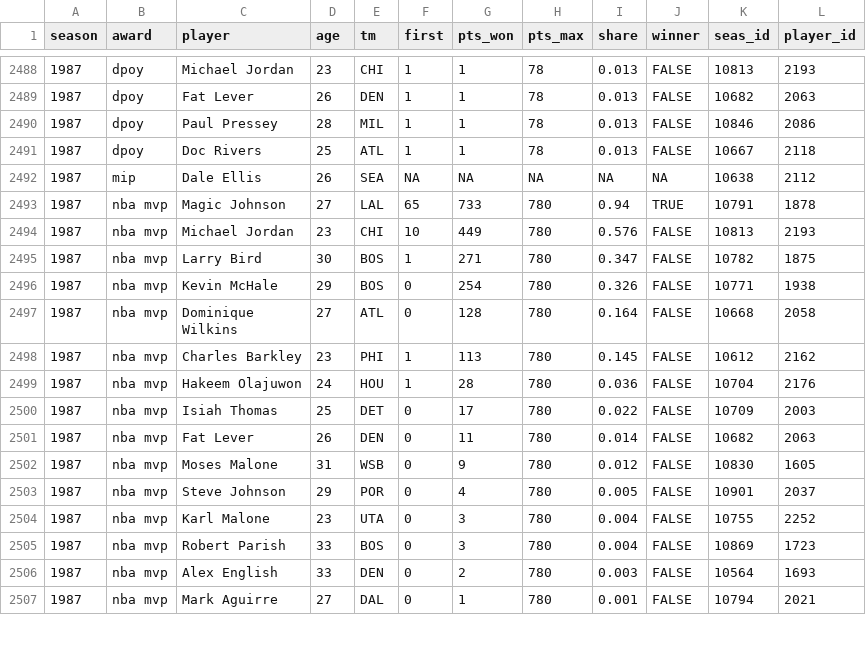
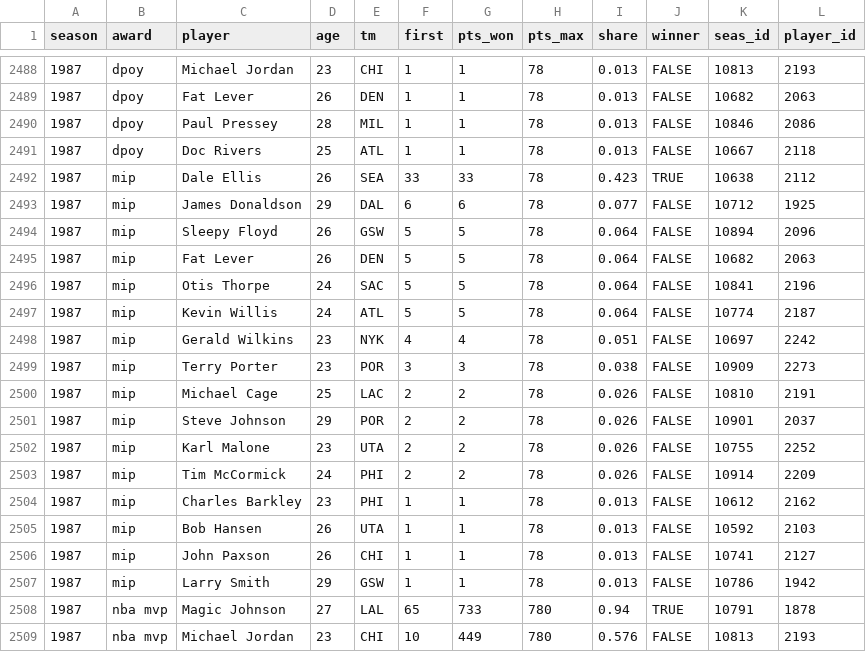
Before and after one commit to sumitrodatta/bball-reference-datasets, a CSV file: Data/Player Award Shares.csv, drawn as a sheet; only a part is shown, gaps mark what is left out; the shorter side is filled out with more unchanged rows.

```diff
--- a/Data/Player Award Shares.csv
+++ b/Data/Player Award Shares.csv
@@ -2491,3 +2491,18 @@ season,award,player,age,tm,first,pts_won,pts_max,share,winner,seas_id,player_id
 1987,dpoy,Doc Rivers,25,ATL,1,1,78,0.013,FALSE,10667,2118
-1987,mip,Dale Ellis,26,SEA,NA,NA,NA,NA,NA,10638,2112
+1987,mip,Dale Ellis,26,SEA,33,33,78,0.423,TRUE,10638,2112
+1987,mip,James Donaldson,29,DAL,6,6,78,0.077,FALSE,10712,1925
+1987,mip,Sleepy Floyd,26,GSW,5,5,78,0.064,FALSE,10894,2096
+1987,mip,Fat Lever,26,DEN,5,5,78,0.064,FALSE,10682,2063
+1987,mip,Otis Thorpe,24,SAC,5,5,78,0.064,FALSE,10841,2196
+1987,mip,Kevin Willis,24,ATL,5,5,78,0.064,FALSE,10774,2187
+1987,mip,Gerald Wilkins,23,NYK,4,4,78,0.051,FALSE,10697,2242
+1987,mip,Terry Porter,23,POR,3,3,78,0.038,FALSE,10909,2273
+1987,mip,Michael Cage,25,LAC,2,2,78,0.026,FALSE,10810,2191
+1987,mip,Steve Johnson,29,POR,2,2,78,0.026,FALSE,10901,2037
+1987,mip,Karl Malone,23,UTA,2,2,78,0.026,FALSE,10755,2252
+1987,mip,Tim McCormick,24,PHI,2,2,78,0.026,FALSE,10914,2209
+1987,mip,Charles Barkley,23,PHI,1,1,78,0.013,FALSE,10612,2162
+1987,mip,Bob Hansen,26,UTA,1,1,78,0.013,FALSE,10592,2103
+1987,mip,John Paxson,26,CHI,1,1,78,0.013,FALSE,10741,2127
+1987,mip,Larry Smith,29,GSW,1,1,78,0.013,FALSE,10786,1942
 1987,nba mvp,Magic Johnson,27,LAL,65,733,780,0.94,TRUE,10791,1878
```
Also changed, not shown: 3 other files.
